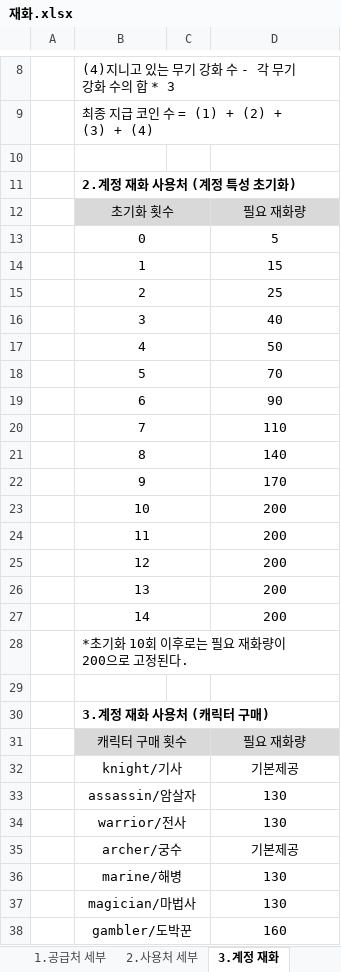
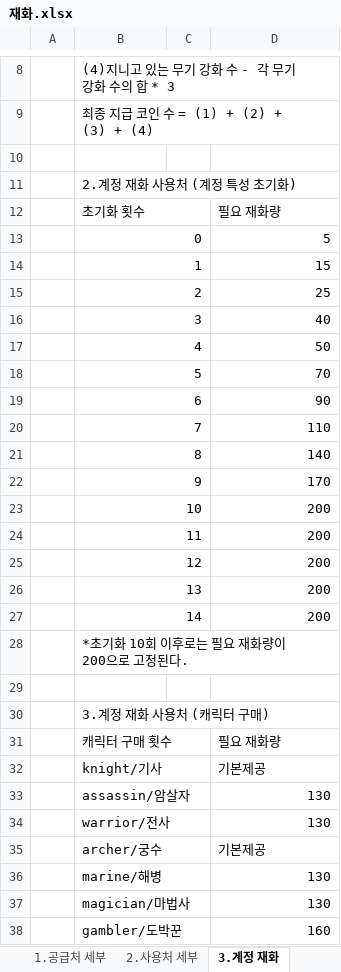
Before and after one commit to HYOJEONG0213/SummerProject, an Excel workbook: Disign/재화.xlsx, sheet 3.계정 재화, drawn as a sheet; only a part is shown, gaps mark what is left out; values as stored, in another font and other column widths than the file's, no borders; the diff covers the shown part only; the diff names each change by its address in the sheet, - before the commit and + after, or states it on an @@ line.

```diff
--- a/Disign/재화.xlsx (sheet 3.계정 재화)
+++ b/Disign/재화.xlsx (sheet 3.계정 재화)
-B11 bold: on
+B11 bold: off
-B12 alignment: center
+B12 alignment: left
-B12:D12 fill: #D9D9D9
+B12:D12 fill: none
-D12 alignment: center
+D12 alignment: left
-B13:B27 alignment: center
+B13:B27 alignment: right
-D13:D27 alignment: center
+D13:D27 alignment: right
-B30 bold: on
+B30 bold: off
-B31:B38 alignment: center
+B31:B38 alignment: left
-B31:D31 fill: #D9D9D9
+B31:D31 fill: none
-D31:D32 alignment: center
+D31:D32 alignment: left
-D33:D34 alignment: center
+D33:D34 alignment: right
-D35 alignment: center
+D35 alignment: left
-D36:D38 alignment: center
+D36:D38 alignment: right
```
Also changed, not shown: cell formats elsewhere in this sheet, sheet 2.사용처 세부, sheet 1.공급처 세부, sheet 재화 에셋, sheet 재화, Disign/무기, 캐릭터.xlsx.
